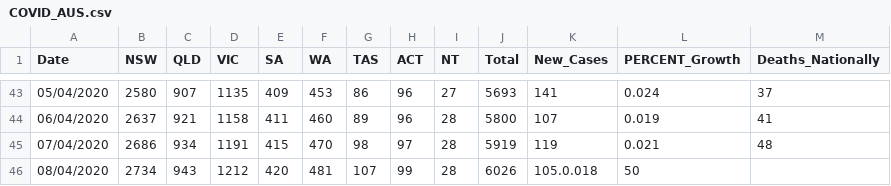
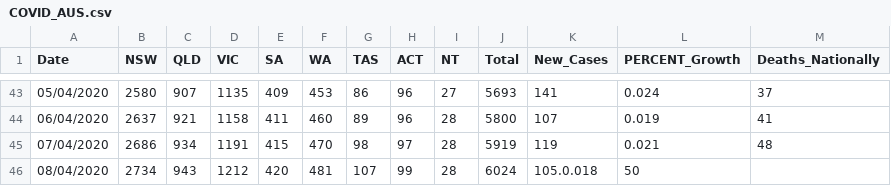
Before and after one commit to nodrogl/covidAus, a CSV file: COVID_AUS.csv, drawn as a sheet; only a part is shown, gaps mark what is left out.

Commit message:
Update COVID_AUS.csv

```diff
--- a/COVID_AUS.csv
+++ b/COVID_AUS.csv
@@ -45,2 +45,2 @@ Date,NSW,QLD,VIC,SA,WA,TAS,ACT,NT,Total,New_Cases,PERCENT_Growth,Deaths_National
 07/04/2020,2686,934,1191,415,470,98,97,28,5919,119,0.021,48
-08/04/2020,2734,943,1212,420,481,107,99,28,6026,105.0.018,50
+08/04/2020,2734,943,1212,420,481,107,99,28,6024,105.0.018,50
```
